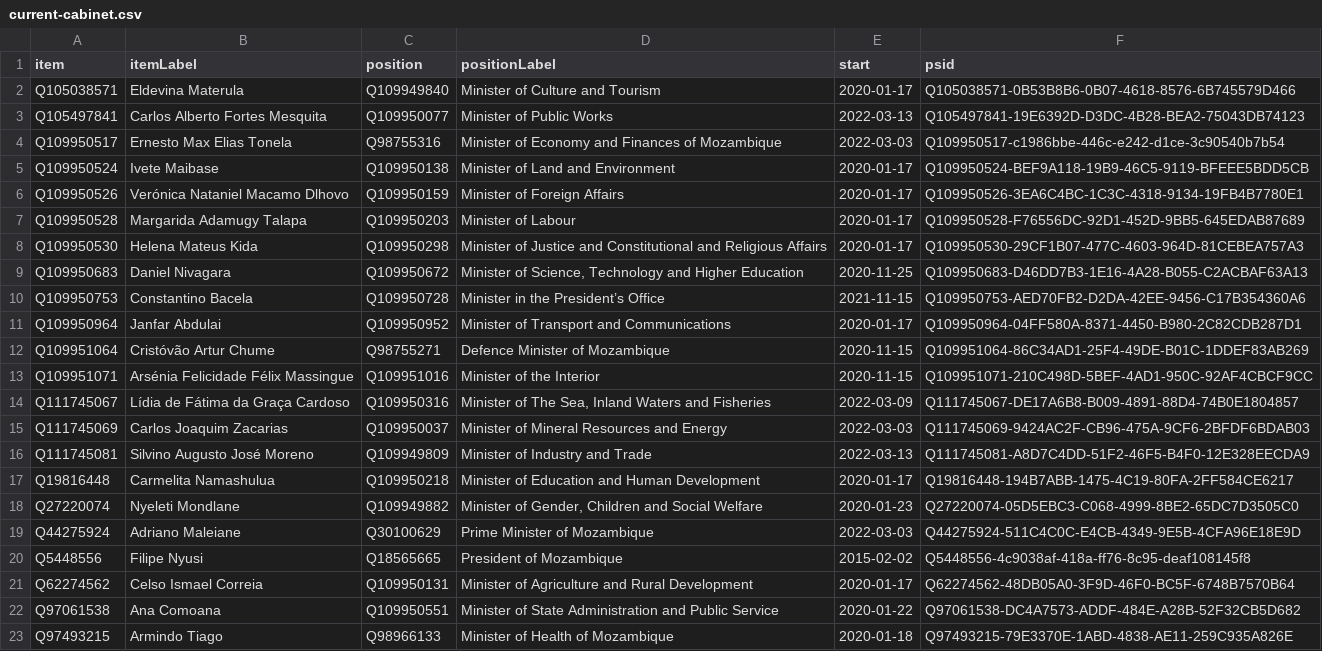
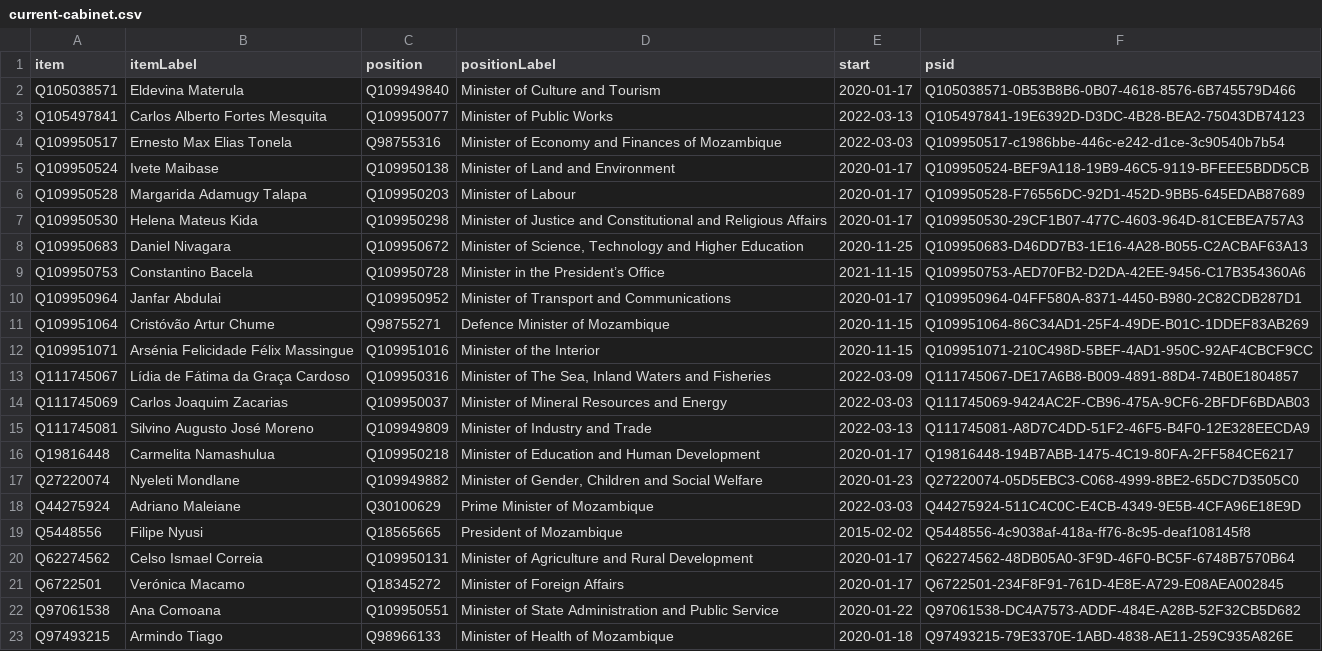
Before and after one commit to every-politician-scrapers/mozambique, a CSV file: wikidata/results/current-cabinet.csv, drawn as a sheet.

Commit message:
Run SPARQL queries

```diff
--- a/wikidata/results/current-cabinet.csv
+++ b/wikidata/results/current-cabinet.csv
@@ -5,3 +5,2 @@ Q109950517,Ernesto Max Elias Tonela,Q98755316,Minister of Economy and Finances o
 Q109950524,Ivete Maibase,Q109950138,Minister of Land and Environment,2020-01-17,Q109950524-BEF9A118-19B9-46C5-9119-BFEEE5BDD5CB
-Q109950526,Verónica Nataniel Macamo Dlhovo,Q109950159,Minister of Foreign Affairs,2020-01-17,Q109950526-3EA6C4BC-1C3C-4318-9134-19FB4B7780E1
 Q109950528,Margarida Adamugy Talapa,Q109950203,Minister of Labour,2020-01-17,Q109950528-F76556DC-92D1-452D-9BB5-645EDAB87689
@@ -21,2 +20,3 @@ Q5448556,Filipe Nyusi,Q18565665,President of Mozambique,2015-02-02,Q5448556-4c90
 Q62274562,Celso Ismael Correia,Q109950131,Minister of Agriculture and Rural Development,2020-01-17,Q62274562-48DB05A0-3F9D-46F0-BC5F-6748B7570B64
+Q6722501,Verónica Macamo,Q18345272,Minister of Foreign Affairs,2020-01-17,Q6722501-234F8F91-761D-4E8E-A729-E08AEA002845
 Q97061538,Ana Comoana,Q109950551,Minister of State Administration and Public Service,2020-01-22,Q97061538-DC4A7573-ADDF-484E-A28B-52F32CB5D682
```
